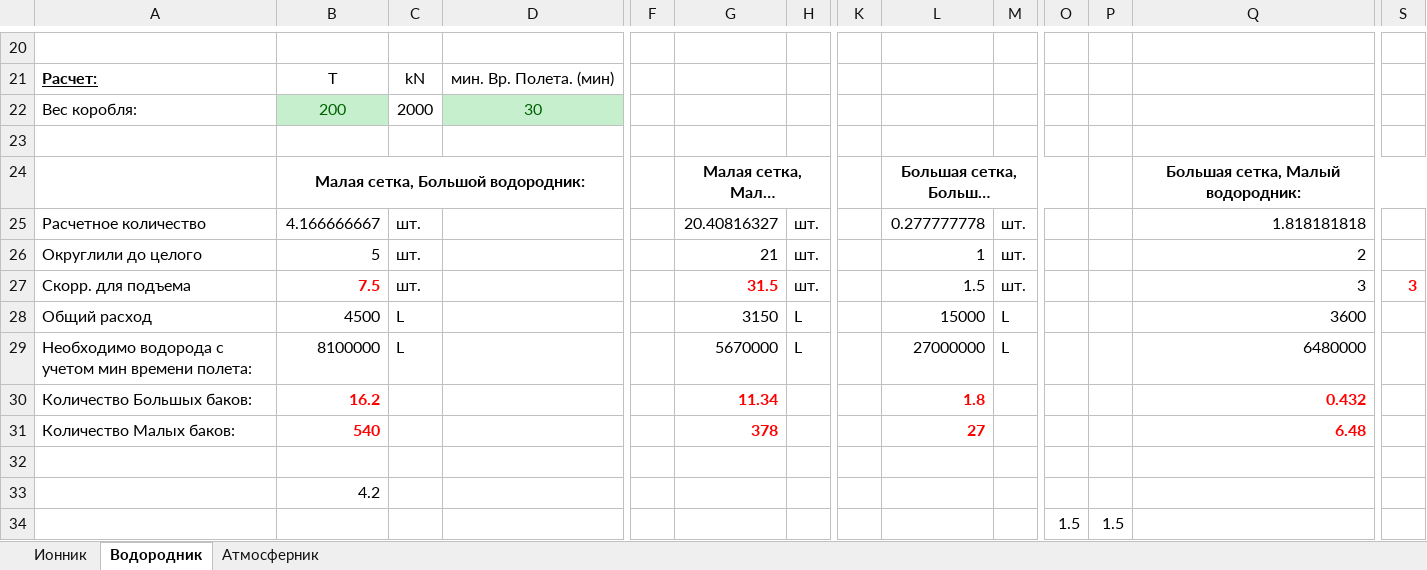
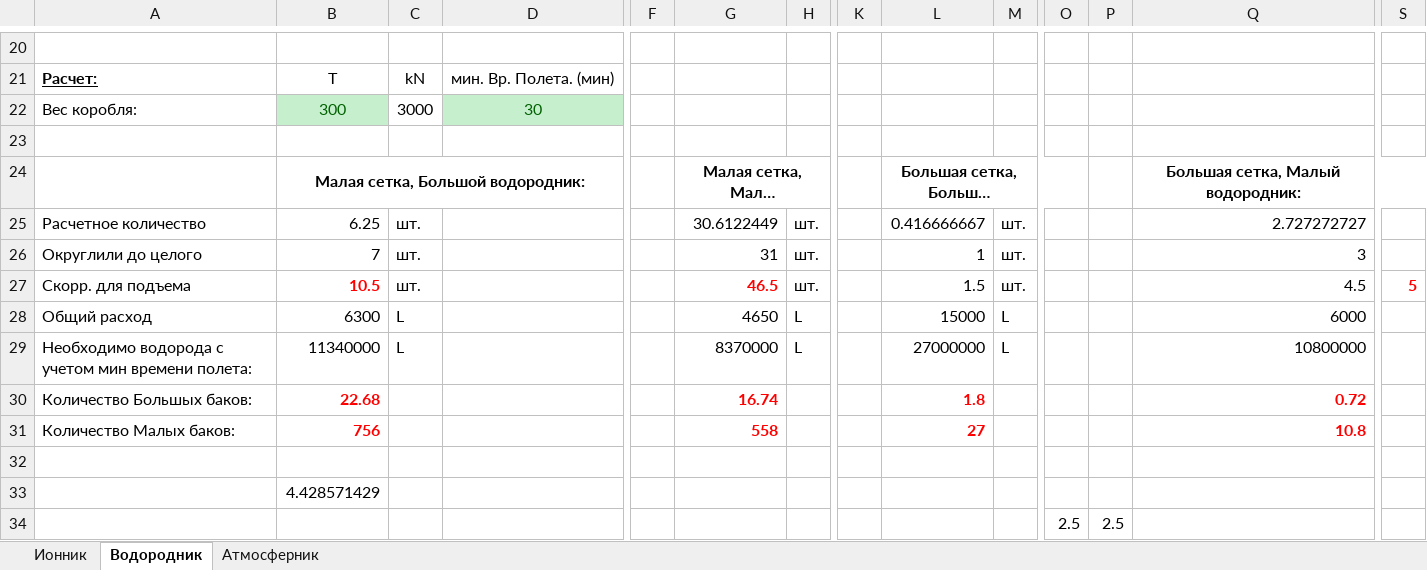
Before and after one commit to ealevchenko/SE, an Excel workbook: doc/Расчет двигателей.xlsx, sheet Водородник, drawn as a sheet; only a part is shown, gaps mark what is left out; long unchanged cells end in …; values as stored, in another font and other column widths than the file's, no borders; removed rows and columns are numbered as before the commit, all else as after; rows hold the shown columns only; the diff names each change by its address in the sheet, - before the commit and + after, or states it on an @@ line.

```diff
--- a/doc/Расчет двигателей.xlsx (sheet Водородник)
+++ b/doc/Расчет двигателей.xlsx (sheet Водородник)
-B22: 200
+B22: 300
-C22: 2000
+C22: 3000
-B25: 4.166666667
+B25: 6.25
-G25: 20.40816327
+G25: 30.6122449
-L25: 0.277777778
+L25: 0.416666667
-Q25: 1.818181818
+Q25: 2.727272727
-B26: 5
+B26: 7
-G26: 21
+G26: 31
-Q26: 2
+Q26: 3
-B27: 7.5
+B27: 10.5
-G27: 31.5
+G27: 46.5
-Q27: 3
+Q27: 4.5
-S27: 3
+S27: 5
-B28: 4500
+B28: 6300
-G28: 3150
+G28: 4650
-Q28: 3600
+Q28: 6000
-B29: 8100000
+B29: 11340000
-G29: 5670000
+G29: 8370000
-Q29: 6480000
+Q29: 10800000
-B30: 16.2
+B30: 22.68
-G30: 11.34
+G30: 16.74
-Q30: 0.432
+Q30: 0.72
-B31: 540
+B31: 756
-G31: 378
+G31: 558
-Q31: 6.48
+Q31: 10.8
-B33: 4.2
+B33: 4.428571429
-row 34:  |  |  |  |  |  |  |  |  |  | 1.5 | 1.5
+row 34:  |  |  |  |  |  |  |  |  |  | 2.5 | 2.5
```
Also changed, not shown: 4 other files.
